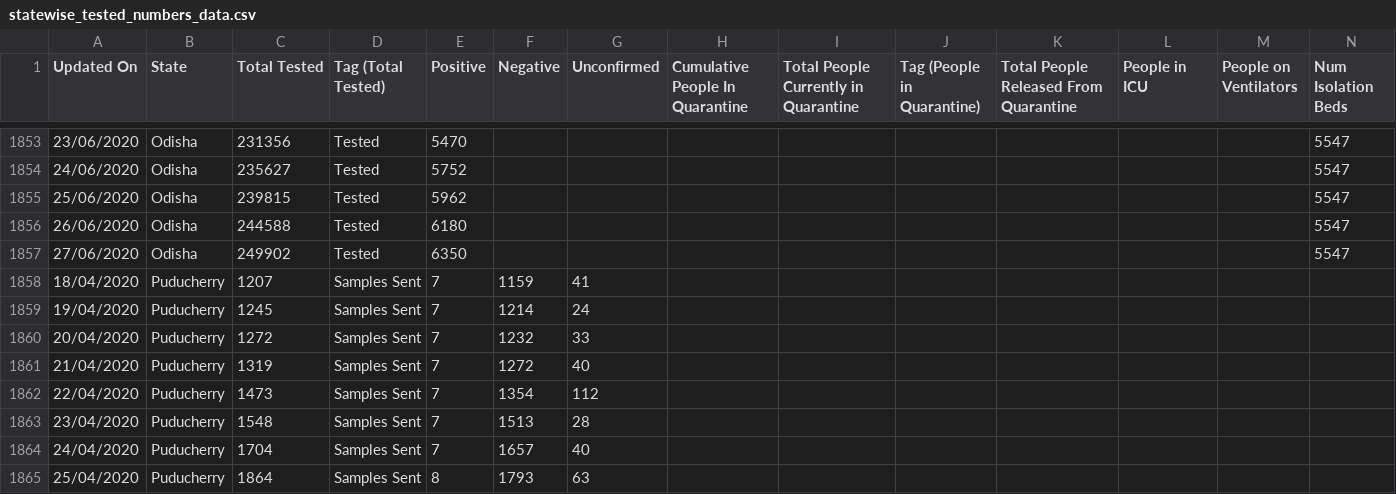
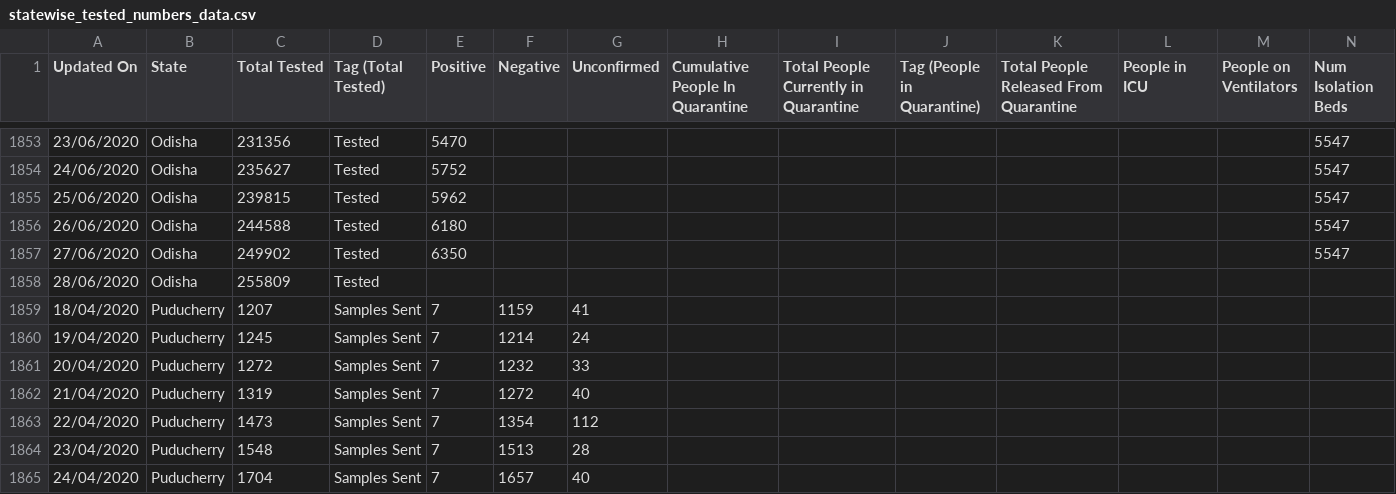
Before and after one commit to mohan083/api, a CSV file: csv/2020-06-28/statewise_tested_numbers_data.csv, drawn as a sheet; only a part is shown, gaps mark what is left out; the shorter side is filled out with more unchanged rows; rows hold the shown columns only; the diff names each change by its address in the sheet, - before the commit and + after, or states it on an @@ line.

```diff
--- a/csv/2020-06-28/statewise_tested_numbers_data.csv
+++ b/csv/2020-06-28/statewise_tested_numbers_data.csv
+row 1858: 28/06/2020 | Odisha | 255809 | Tested
```
Also changed, not shown: csv/2020-06-28/district_testing.csv, csv/2020-06-28/state_wise.csv, 14 other files.
